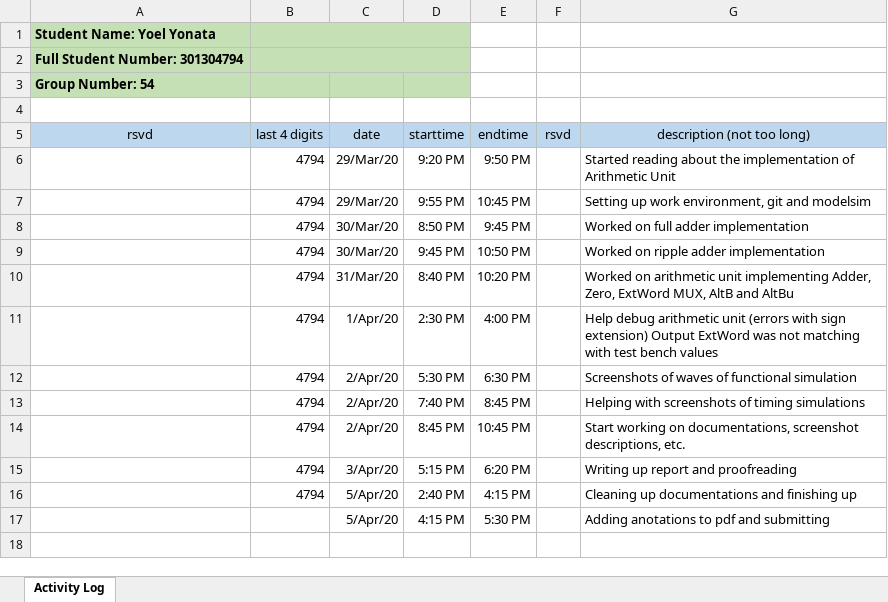
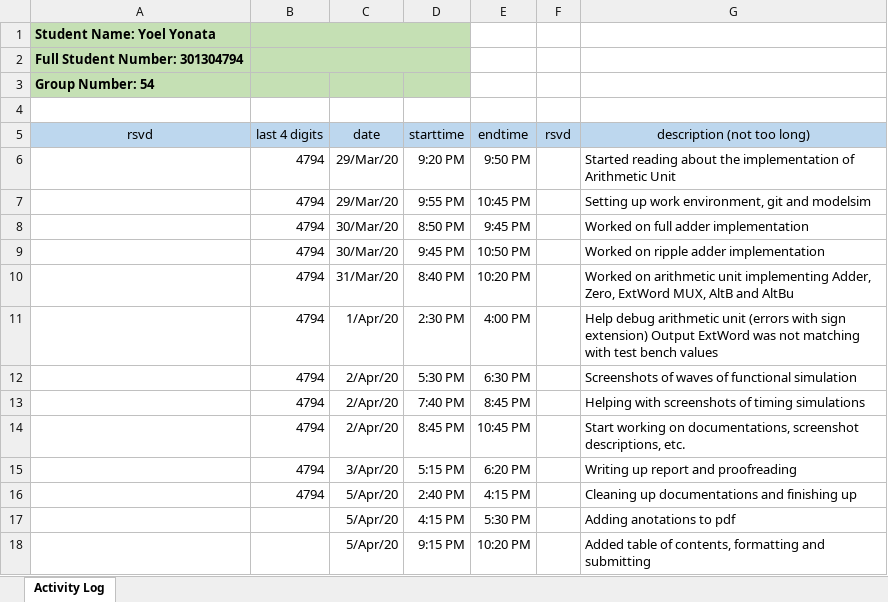
Before and after one commit to ChicoRao/ENSC350FP, an Excel workbook: FP1-G54-350-1201/FP1-log-G54-4794-350-1201.xlsx, sheet Activity Log, drawn as a sheet; values as stored, in another font and other column widths than the file's, no borders; the diff names each change by its address in the sheet, - before the commit and + after, or states it on an @@ line.

```diff
--- a/FP1-G54-350-1201/FP1-log-G54-4794-350-1201.xlsx (sheet Activity Log)
+++ b/FP1-G54-350-1201/FP1-log-G54-4794-350-1201.xlsx (sheet Activity Log)
-G17 (description (not too long)): Adding anotations to pdf and submitting
+G17 (description (not too long)): Adding anotations to pdf
+row 18:  |  | 5/Apr/20 | 9:15 PM | 10:20 PM |  | Added table of contents, formatting and submitting
```
Also changed, not shown: 2 other files.
